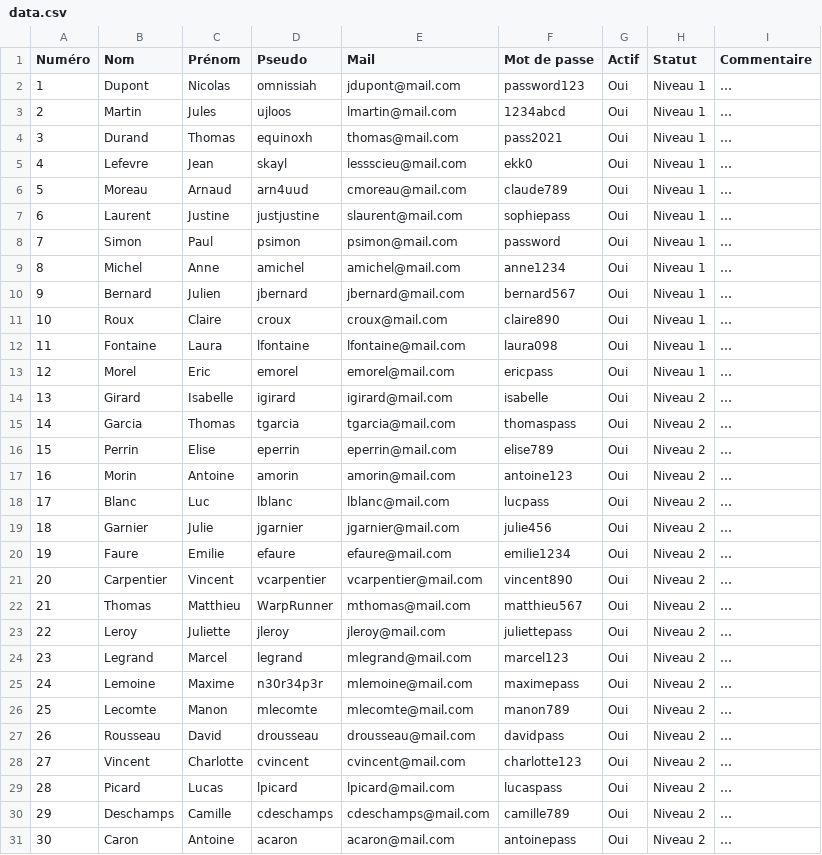
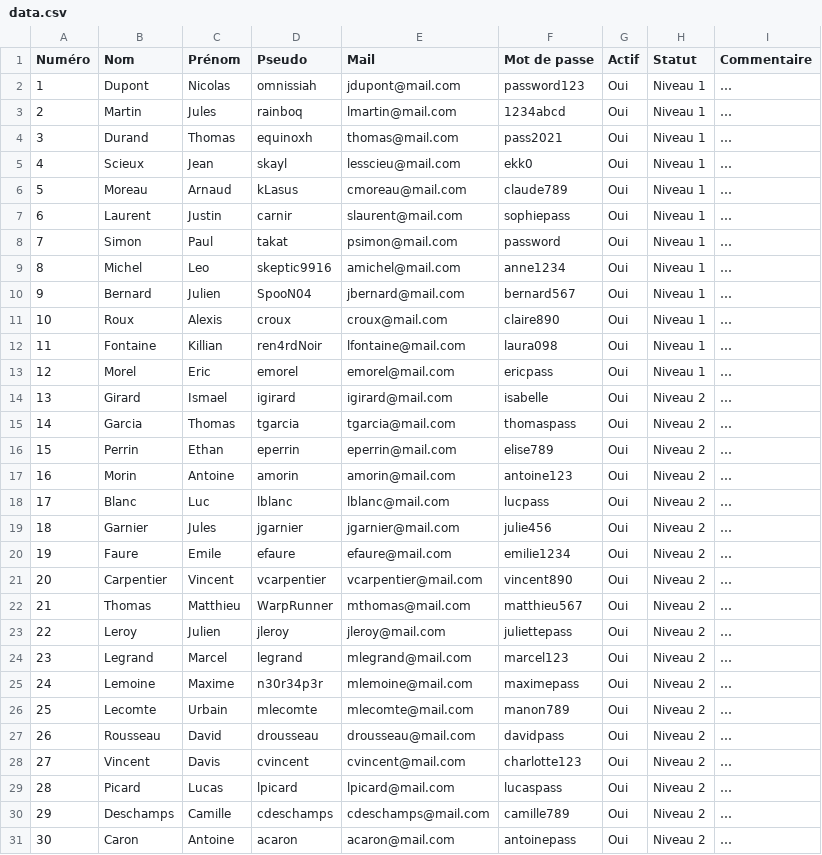
Before and after one commit to JeanLescieux/Projet-SI28, a CSV file: projectFiles/Game/Apps/Internet/webPage/data.csv, drawn as a sheet; only a part is shown; the diff covers the shown part only.

```diff
--- a/projectFiles/Game/Apps/Internet/webPage/data.csv
+++ b/projectFiles/Game/Apps/Internet/webPage/data.csv
@@ -2,28 +2,28 @@ Numéro,Nom,Prénom,Pseudo,Mail,Mot de passe,Actif,Statut,Commentaire
 1,Dupont,Nicolas,omnissiah,jdupont@mail.com,password123,Oui,Niveau 1,…
-2,Martin,Jules,ujloos,lmartin@mail.com,1234abcd,Oui,Niveau 1,…
+2,Martin,Jules,rainboq,lmartin@mail.com,1234abcd,Oui,Niveau 1,…
 3,Durand,Thomas,equinoxh ,thomas@mail.com,pass2021,Oui,Niveau 1,…
-4,Lefevre,Jean,skayl,lessscieu@mail.com,ekk0,Oui,Niveau 1,…
-5,Moreau,Arnaud,arn4uud,cmoreau@mail.com,claude789,Oui,Niveau 1,…
-6,Laurent,Justine,justjustine,slaurent@mail.com,sophiepass,Oui,Niveau 1,…
-7,Simon,Paul,psimon,psimon@mail.com,password,Oui,Niveau 1,…
-8,Michel,Anne,amichel,amichel@mail.com,anne1234,Oui,Niveau 1,…
-9,Bernard,Julien,jbernard,jbernard@mail.com,bernard567,Oui,Niveau 1,…
-10,Roux,Claire,croux,croux@mail.com,claire890,Oui,Niveau 1,…
-11,Fontaine,Laura,lfontaine,lfontaine@mail.com,laura098,Oui,Niveau 1,…
+4,Scieux,Jean,skayl,lesscieu@mail.com,ekk0,Oui,Niveau 1,…
+5,Moreau,Arnaud,kLasus,cmoreau@mail.com,claude789,Oui,Niveau 1,…
+6,Laurent,Justin,carnir,slaurent@mail.com,sophiepass,Oui,Niveau 1,…
+7,Simon,Paul,takat,psimon@mail.com,password,Oui,Niveau 1,…
+8,Michel,Leo,skeptic9916,amichel@mail.com,anne1234,Oui,Niveau 1,…
+9,Bernard,Julien,SpooN04,jbernard@mail.com,bernard567,Oui,Niveau 1,…
+10,Roux,Alexis,croux,croux@mail.com,claire890,Oui,Niveau 1,…
+11,Fontaine,Killian,ren4rdNoir,lfontaine@mail.com,laura098,Oui,Niveau 1,…
 12,Morel,Eric,emorel,emorel@mail.com,ericpass,Oui,Niveau 1,…
-13,Girard,Isabelle,igirard,igirard@mail.com,isabelle,Oui,Niveau 2,…
+13,Girard,Ismael,igirard,igirard@mail.com,isabelle,Oui,Niveau 2,…
 14,Garcia,Thomas,tgarcia,tgarcia@mail.com,thomaspass,Oui,Niveau 2,…
-15,Perrin,Elise,eperrin,eperrin@mail.com,elise789,Oui,Niveau 2,…
+15,Perrin,Ethan,eperrin,eperrin@mail.com,elise789,Oui,Niveau 2,…
 16,Morin,Antoine,amorin,amorin@mail.com,antoine123,Oui,Niveau 2,…
 17,Blanc,Luc,lblanc,lblanc@mail.com,lucpass,Oui,Niveau 2,…
-18,Garnier,Julie,jgarnier,jgarnier@mail.com,julie456,Oui,Niveau 2,…
-19,Faure,Emilie,efaure,efaure@mail.com,emilie1234,Oui,Niveau 2,…
+18,Garnier,Jules,jgarnier,jgarnier@mail.com,julie456,Oui,Niveau 2,…
+19,Faure,Emile,efaure,efaure@mail.com,emilie1234,Oui,Niveau 2,…
 20,Carpentier,Vincent,vcarpentier,vcarpentier@mail.com,vincent890,Oui,Niveau 2,…
 21,Thomas,Matthieu,WarpRunner,mthomas@mail.com,matthieu567,Oui,Niveau 2,…
-22,Leroy,Juliette,jleroy,jleroy@mail.com,juliettepass,Oui,Niveau 2,…
+22,Leroy,Julien,jleroy,jleroy@mail.com,juliettepass,Oui,Niveau 2,…
 23,Legrand,Marcel,legrand,mlegrand@mail.com,marcel123,Oui,Niveau 2,…
 24,Lemoine,Maxime,n30r34p3r,mlemoine@mail.com,maximepass,Oui,Niveau 2,…
-25,Lecomte,Manon,mlecomte,mlecomte@mail.com,manon789,Oui,Niveau 2,…
+25,Lecomte,Urbain,mlecomte,mlecomte@mail.com,manon789,Oui,Niveau 2,…
 26,Rousseau,David,drousseau,drousseau@mail.com,davidpass,Oui,Niveau 2,…
-27,Vincent,Charlotte,cvincent,cvincent@mail.com,charlotte123,Oui,Niveau 2,…
+27,Vincent,Davis,cvincent,cvincent@mail.com,charlotte123,Oui,Niveau 2,…
 28,Picard,Lucas,lpicard,lpicard@mail.com,lucaspass,Oui,Niveau 2,…
```
Also changed, not shown: 8 edited cells elsewhere in this file, enProjectFiles/Game/Apps/Internet/webPage/data.csv, 16 other files.
